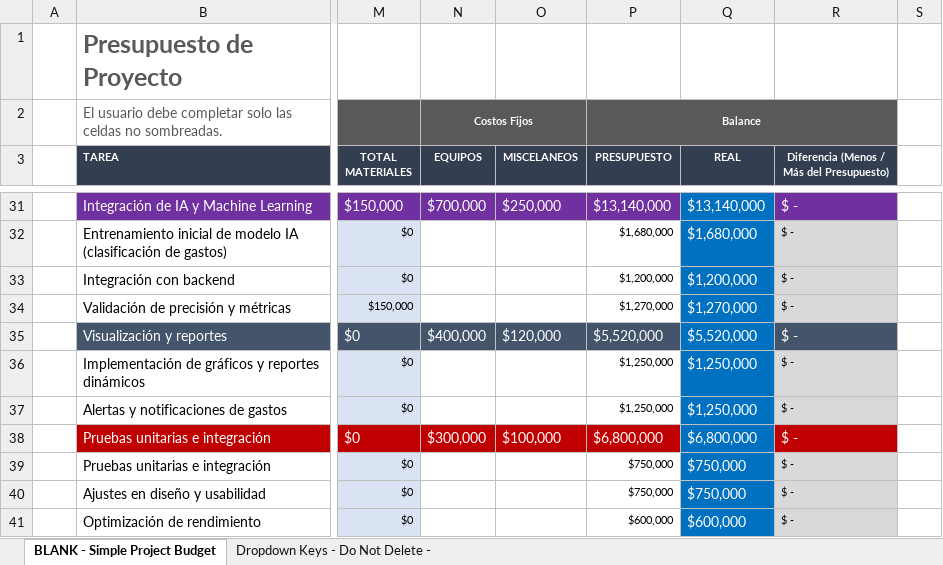
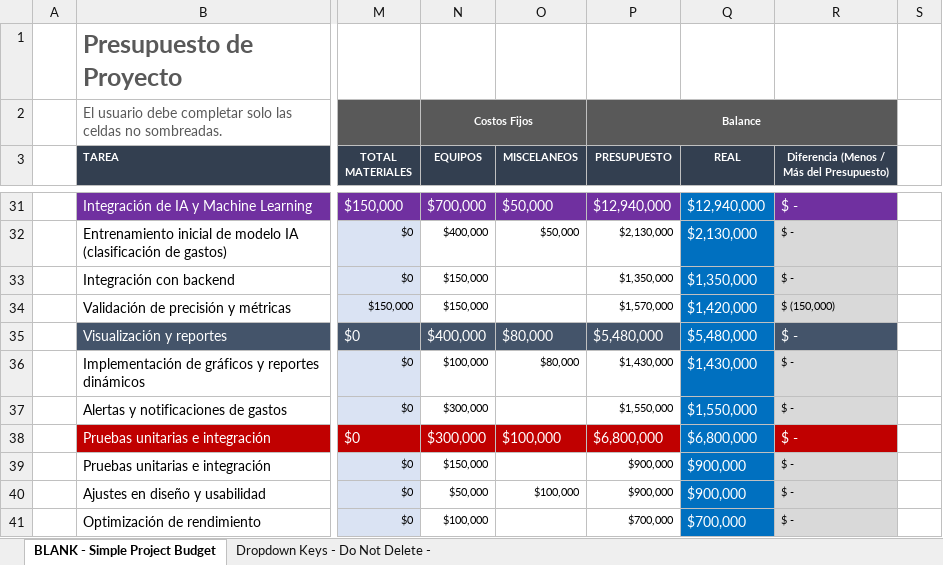
Before and after one commit to CrxzyMind/FinAIcer, an Excel workbook: Presupuesto de Proyecto.xlsx, sheet BLANK - Simple Project Budget, drawn as a sheet; only a part is shown, gaps mark what is left out; values as stored, in another font and other column widths than the file's, no borders; conditional formats not drawn; the diff covers the shown part only; the diff names each change by its address in the sheet, - before the commit and + after, or states it on an @@ line.

```diff
--- a/Presupuesto de Proyecto.xlsx (sheet BLANK - Simple Project Budget)
+++ b/Presupuesto de Proyecto.xlsx (sheet BLANK - Simple Project Budget)
-O31 (MISCELANEOS): $250,000
+O31 (MISCELANEOS): $50,000
-P31 (PRESUPUESTO): $13,140,000
+P31 (PRESUPUESTO): $12,940,000
-Q31 (REAL): $13,140,000
+Q31 (REAL): $12,940,000
-N32 (EQUIPOS): (empty)
+N32 (EQUIPOS): $400,000
-O32 (MISCELANEOS): (empty)
+O32 (MISCELANEOS): $50,000
-P32 (PRESUPUESTO): $1,680,000
+P32 (PRESUPUESTO): $2,130,000
-Q32 (REAL): $1,680,000
+Q32 (REAL): $2,130,000
-N33:N34 (EQUIPOS): (empty)
+N33:N34 (EQUIPOS): $150,000
-P33 (PRESUPUESTO): $1,200,000
+P33 (PRESUPUESTO): $1,350,000
-Q33 (REAL): $1,200,000
+Q33 (REAL): $1,350,000
-P34 (PRESUPUESTO): $1,270,000
+P34 (PRESUPUESTO): $1,570,000
-Q34 (REAL): $1,270,000
+Q34 (REAL): $1,420,000
-R34: $ -
+R34: $ (150,000)
-O35 (MISCELANEOS): $120,000
+O35 (MISCELANEOS): $80,000
-P35 (PRESUPUESTO): $5,520,000
+P35 (PRESUPUESTO): $5,480,000
-Q35 (REAL): $5,520,000
+Q35 (REAL): $5,480,000
-N36 (EQUIPOS): (empty)
+N36 (EQUIPOS): $100,000
-O36 (MISCELANEOS): (empty)
+O36 (MISCELANEOS): $80,000
-P36 (PRESUPUESTO): $1,250,000
+P36 (PRESUPUESTO): $1,430,000
-Q36 (REAL): $1,250,000
+Q36 (REAL): $1,430,000
-N37 (EQUIPOS): (empty)
+N37 (EQUIPOS): $300,000
-P37 (PRESUPUESTO): $1,250,000
+P37 (PRESUPUESTO): $1,550,000
-Q37 (REAL): $1,250,000
+Q37 (REAL): $1,550,000
-N39 (EQUIPOS): (empty)
+N39 (EQUIPOS): $150,000
-P39:P40 (PRESUPUESTO): $750,000
+P39:P40 (PRESUPUESTO): $900,000
-Q39:Q40 (REAL): $750,000
+Q39:Q40 (REAL): $900,000
-N40 (EQUIPOS): (empty)
+N40 (EQUIPOS): $50,000
-O40 (MISCELANEOS): (empty)
+O40 (MISCELANEOS): $100,000
-N41 (EQUIPOS): (empty)
+N41 (EQUIPOS): $100,000
-P41 (PRESUPUESTO): $600,000
+P41 (PRESUPUESTO): $700,000
-Q41 (REAL): $600,000
+Q41 (REAL): $700,000
```
Also changed, not shown: 113 edited cells elsewhere in this sheet, formulas that keep their value.
